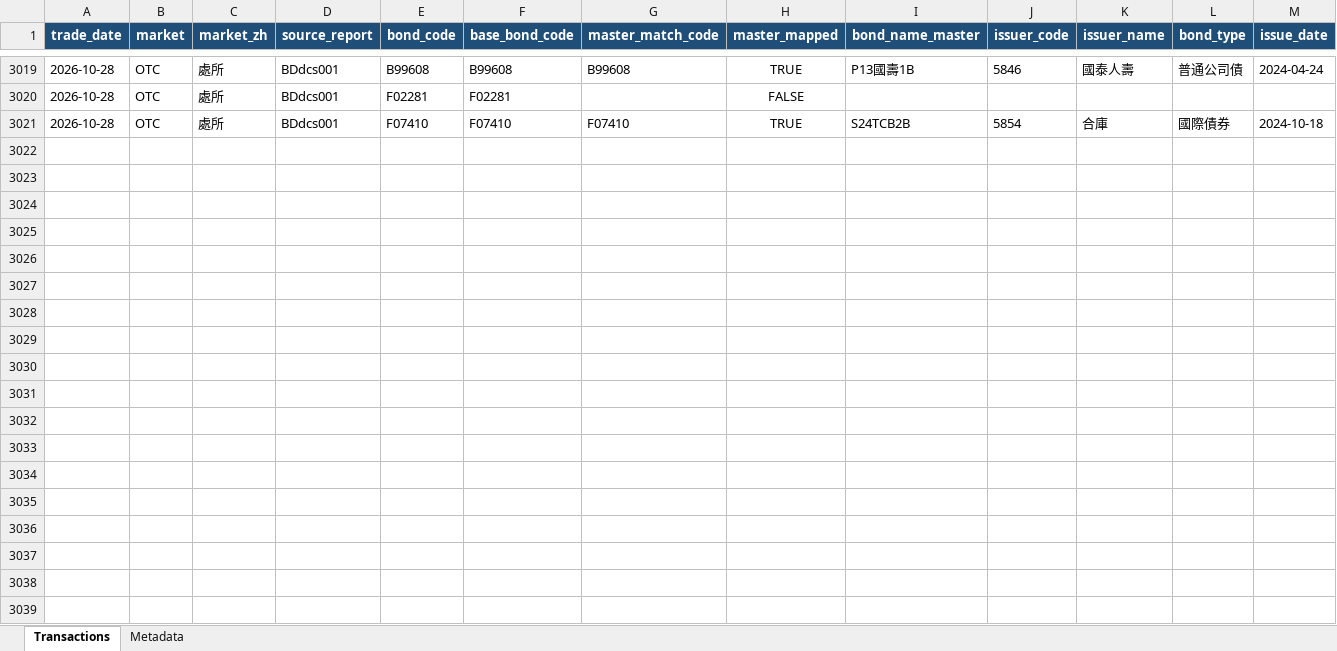
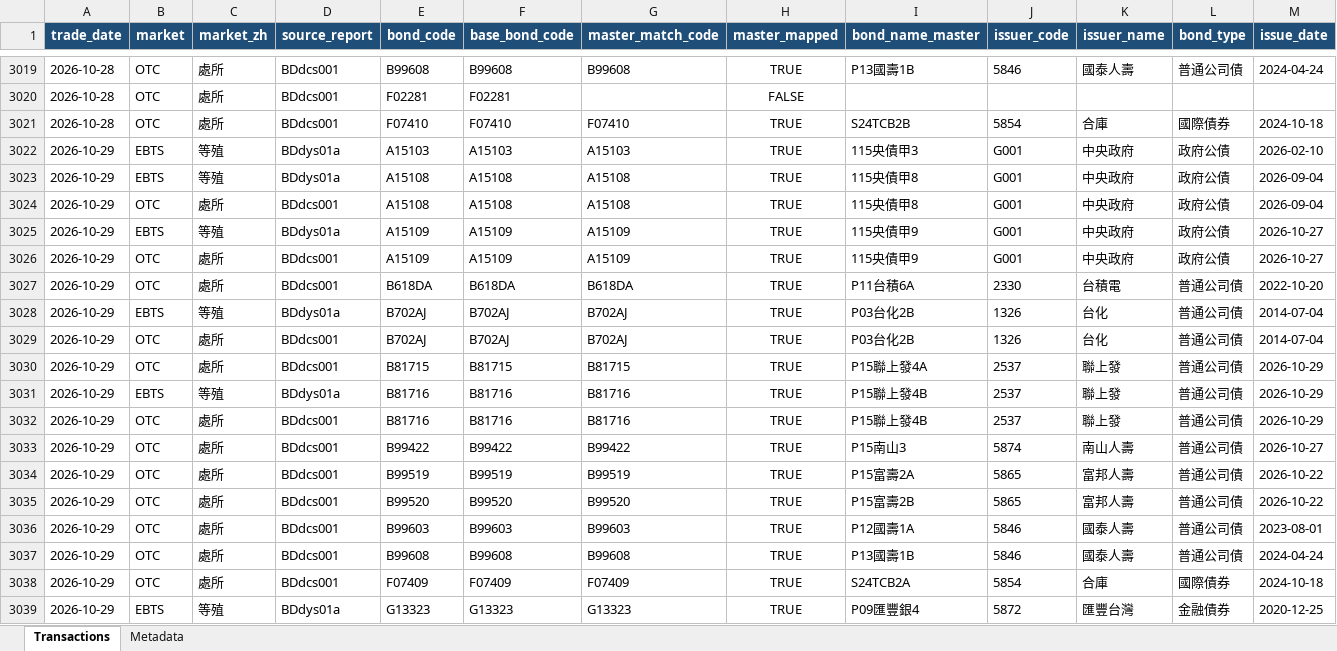
Before and after one commit to bruce851117/tw-bond, an Excel workbook: data/merged_outright.xlsx, sheet Transactions, drawn as a sheet; only a part is shown, gaps mark what is left out; values as stored, in another font and other column widths than the file's, no borders; rows hold the shown columns only; the diff covers the shown part only; the diff names each change by its address in the sheet, - before the commit and + after, or states it on an @@ line.

```diff
--- a/data/merged_outright.xlsx (sheet Transactions)
+++ b/data/merged_outright.xlsx (sheet Transactions)
+row 3022: 2026-10-29 | EBTS | 等殖 | BDdys01a | A15103 | A15103 | A15103 | TRUE | 115央債甲3 | G001 | 中央政府 | 政府公債 | 2026-02-10
+row 3023: 2026-10-29 | EBTS | 等殖 | BDdys01a | A15108 | A15108 | A15108 | TRUE | 115央債甲8 | G001 | 中央政府 | 政府公債 | 2026-09-04
+row 3024: 2026-10-29 | OTC | 處所 | BDdcs001 | A15108 | A15108 | A15108 | TRUE | 115央債甲8 | G001 | 中央政府 | 政府公債 | 2026-09-04
+row 3025: 2026-10-29 | EBTS | 等殖 | BDdys01a | A15109 | A15109 | A15109 | TRUE | 115央債甲9 | G001 | 中央政府 | 政府公債 | 2026-10-27
+row 3026: 2026-10-29 | OTC | 處所 | BDdcs001 | A15109 | A15109 | A15109 | TRUE | 115央債甲9 | G001 | 中央政府 | 政府公債 | 2026-10-27
+row 3027: 2026-10-29 | OTC | 處所 | BDdcs001 | B618DA | B618DA | B618DA | TRUE | P11台積6A | 2330 | 台積電 | 普通公司債 | 2022-10-20
+row 3028: 2026-10-29 | EBTS | 等殖 | BDdys01a | B702AJ | B702AJ | B702AJ | TRUE | P03台化2B | 1326 | 台化 | 普通公司債 | 2014-07-04
+row 3029: 2026-10-29 | OTC | 處所 | BDdcs001 | B702AJ | B702AJ | B702AJ | TRUE | P03台化2B | 1326 | 台化 | 普通公司債 | 2014-07-04
+row 3030: 2026-10-29 | OTC | 處所 | BDdcs001 | B81715 | B81715 | B81715 | TRUE | P15聯上發4A | 2537 | 聯上發 | 普通公司債 | 2026-10-29
+row 3031: 2026-10-29 | EBTS | 等殖 | BDdys01a | B81716 | B81716 | B81716 | TRUE | P15聯上發4B | 2537 | 聯上發 | 普通公司債 | 2026-10-29
+row 3032: 2026-10-29 | OTC | 處所 | BDdcs001 | B81716 | B81716 | B81716 | TRUE | P15聯上發4B | 2537 | 聯上發 | 普通公司債 | 2026-10-29
+row 3033: 2026-10-29 | OTC | 處所 | BDdcs001 | B99422 | B99422 | B99422 | TRUE | P15南山3 | 5874 | 南山人壽 | 普通公司債 | 2026-10-27
+row 3034: 2026-10-29 | OTC | 處所 | BDdcs001 | B99519 | B99519 | B99519 | TRUE | P15富壽2A | 5865 | 富邦人壽 | 普通公司債 | 2026-10-22
+row 3035: 2026-10-29 | OTC | 處所 | BDdcs001 | B99520 | B99520 | B99520 | TRUE | P15富壽2B | 5865 | 富邦人壽 | 普通公司債 | 2026-10-22
+row 3036: 2026-10-29 | OTC | 處所 | BDdcs001 | B99603 | B99603 | B99603 | TRUE | P12國壽1A | 5846 | 國泰人壽 | 普通公司債 | 2023-08-01
+row 3037: 2026-10-29 | OTC | 處所 | BDdcs001 | B99608 | B99608 | B99608 | TRUE | P13國壽1B | 5846 | 國泰人壽 | 普通公司債 | 2024-04-24
+row 3038: 2026-10-29 | OTC | 處所 | BDdcs001 | F07409 | F07409 | F07409 | TRUE | S24TCB2A | 5854 | 合庫 | 國際債券 | 2024-10-18
+row 3039: 2026-10-29 | EBTS | 等殖 | BDdys01a | G13323 | G13323 | G13323 | TRUE | P09匯豐銀4 | 5872 | 匯豐台灣 | 金融債券 | 2020-12-25
```
Also changed, not shown: 1 added row elsewhere in this sheet, sheet Metadata, 4 other files.
